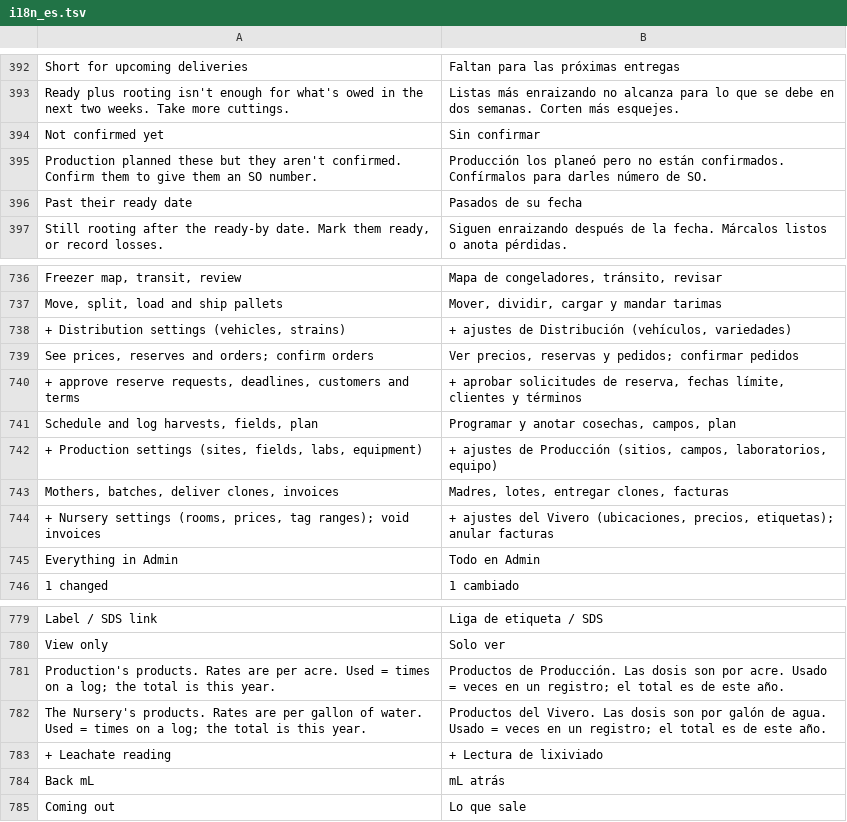
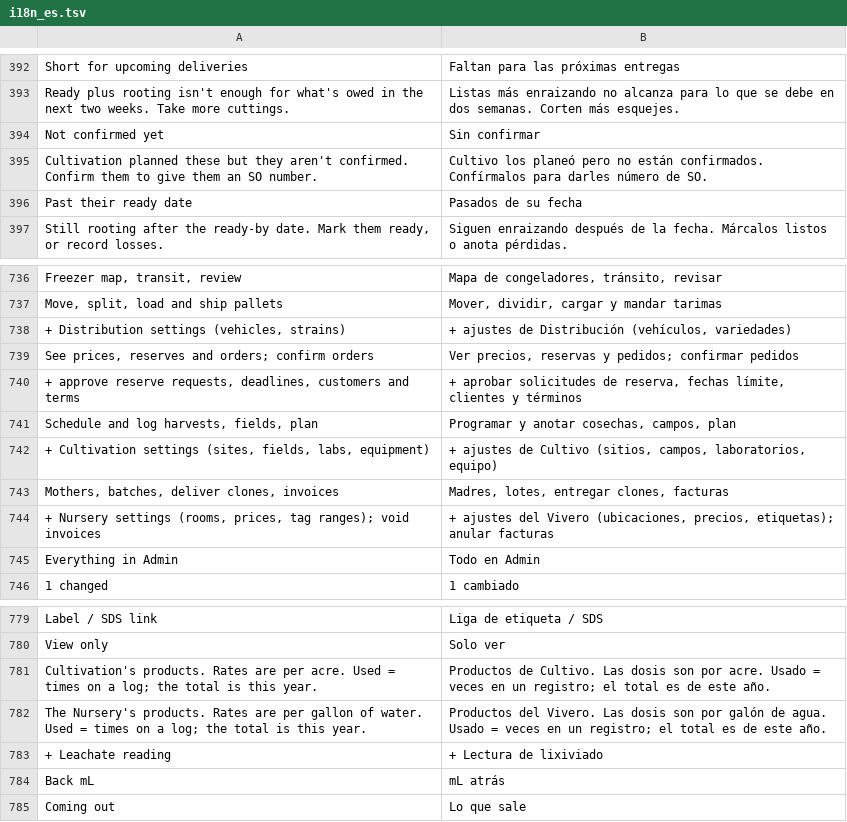
Before and after one commit to liftedfarmorg/freezer-map, a TSV file: tools/i18n_es.tsv, drawn as a sheet; only a part is shown, gaps mark what is left out; the diff covers the shown part only.

```diff
--- a/tools/i18n_es.tsv
+++ b/tools/i18n_es.tsv
@@ -394,3 +394,3 @@ Ready plus rooting isn't enough for what's owed in the next two weeks. Take more
 Not confirmed yet	Sin confirmar
-Production planned these but they aren't confirmed. Confirm them to give them an SO number.	Producción los planeó pero no están confirmados. Confírmalos para darles número de SO.
+Cultivation planned these but they aren't confirmed. Confirm them to give them an SO number.	Cultivo los planeó pero no están confirmados. Confírmalos para darles número de SO.
 Past their ready date	Pasados de su fecha
@@ -741,3 +741,3 @@ See prices, reserves and orders; confirm orders	Ver precios, reservas y pedidos;
 Schedule and log harvests, fields, plan	Programar y anotar cosechas, campos, plan
-+ Production settings (sites, fields, labs, equipment)	+ ajustes de Producción (sitios, campos, laboratorios, equipo)
++ Cultivation settings (sites, fields, labs, equipment)	+ ajustes de Cultivo (sitios, campos, laboratorios, equipo)
 Mothers, batches, deliver clones, invoices	Madres, lotes, entregar clones, facturas
@@ -780,3 +780,3 @@ Label / SDS link	Liga de etiqueta / SDS
 View only	Solo ver
-Production's products. Rates are per acre. Used = times on a log; the total is this year.	Productos de Producción. Las dosis son por acre. Usado = veces en un registro; el total es de este año.
+Cultivation's products. Rates are per acre. Used = times on a log; the total is this year.	Productos de Cultivo. Las dosis son por acre. Usado = veces en un registro; el total es de este año.
 The Nursery's products. Rates are per gallon of water. Used = times on a log; the total is this year.	Productos del Vivero. Las dosis son por galón de agua. Usado = veces en un registro; el total es de este año.
```
Also changed, not shown: 6 added rows, 4 removed rows and 15 edited cells elsewhere in this file, 28 other files.
